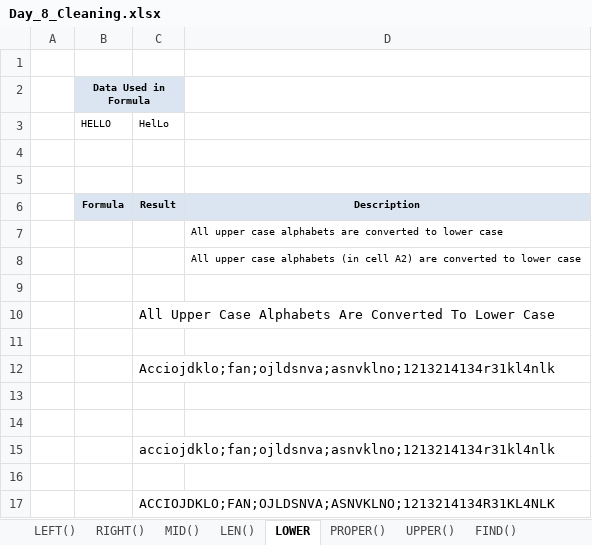
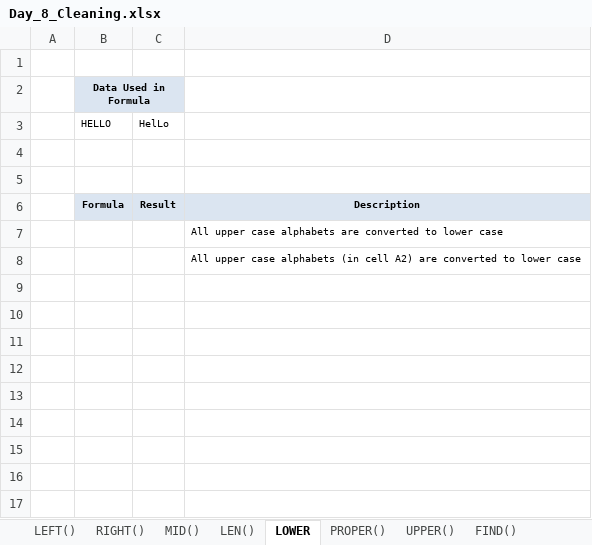
Before and after one commit to starlordali4444/Acciojob-Excel, an Excel workbook: Batch/15/Curriculum/Day_8_Cleaning.xlsx, sheet LOWER, drawn as a sheet; values as stored, in another font and other column widths than the file's, no borders; charts and pictures not drawn; the diff names each change by its address in the sheet, - before the commit and + after, or states it on an @@ line.

```diff
--- a/Batch/15/Curriculum/Day_8_Cleaning.xlsx (sheet LOWER)
+++ b/Batch/15/Curriculum/Day_8_Cleaning.xlsx (sheet LOWER)
-row 9: (empty)
-row 10:  |  | All Upper Case Alphabets Are Converted To Lower Case
-row 11: (empty)
-row 12:  |  | Acciojdklo;fan;ojldsnva;asnvklno;1213214134r31kl4nlk
-row 13: (empty)
-row 14: (empty)
-row 15:  |  | acciojdklo;fan;ojldsnva;asnvklno;1213214134r31kl4nlk
-row 16: (empty)
-row 17:  |  | ACCIOJDKLO;FAN;OJLDSNVA;ASNVKLNO;1213214134R31KL4NLK
```
Also changed, not shown: sheet INT function, sheet REPLACE(), sheet RIGHT(), sheet Rand(), sheet FIND(), sheet LEFT(), 2 more sheets, charts or pictures, Batch/15/Curriculum/Day_5_Lookup.xlsx, Batch/15/Curriculum/Day_6_Charts.xlsx, 13 other files.
